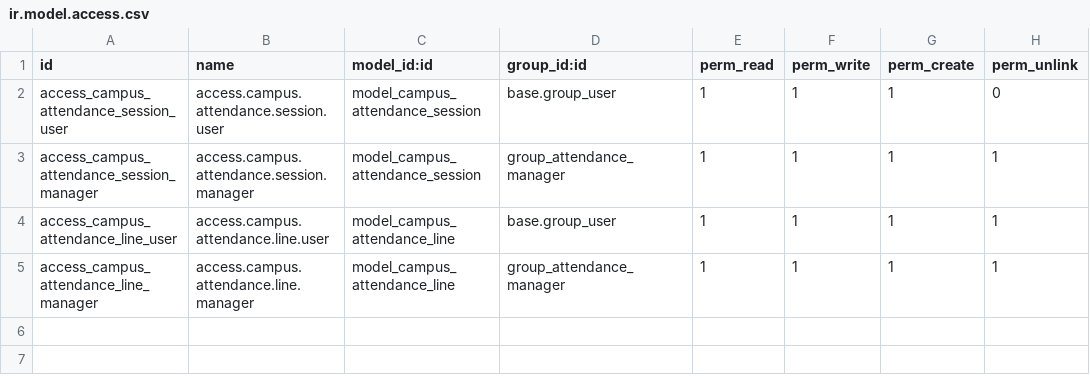
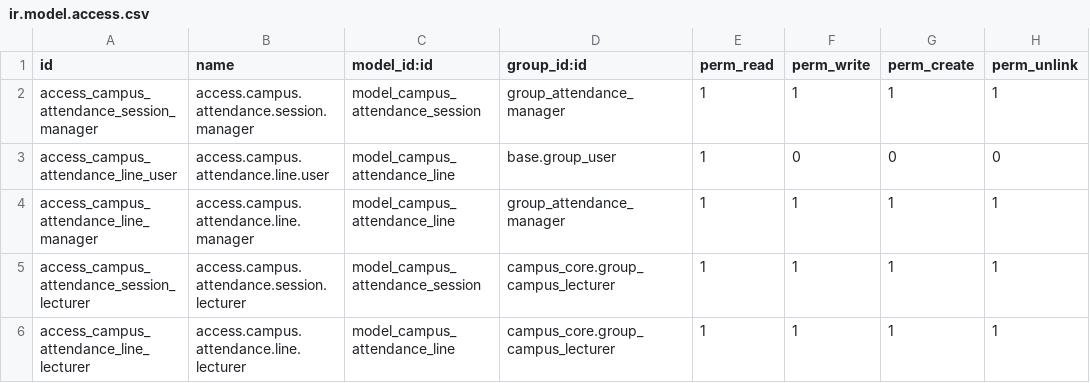
Before and after one commit to Waxomoly/campus-core, a CSV file: odoo/campus_attendance/security/ir.model.access.csv, drawn as a sheet.

```diff
--- a/odoo/campus_attendance/security/ir.model.access.csv
+++ b/odoo/campus_attendance/security/ir.model.access.csv
@@ -1,5 +1,6 @@
 id,name,model_id:id,group_id:id,perm_read,perm_write,perm_create,perm_unlink
-access_campus_attendance_session_user,access.campus.attendance.session.user,model_campus_attendance_session,base.group_user,1,1,1,0
 access_campus_attendance_session_manager,access.campus.attendance.session.manager,model_campus_attendance_session,group_attendance_manager,1,1,1,1
-access_campus_attendance_line_user,access.campus.attendance.line.user,model_campus_attendance_line,base.group_user,1,1,1,1
+access_campus_attendance_line_user,access.campus.attendance.line.user,model_campus_attendance_line,base.group_user,1,0,0,0
 access_campus_attendance_line_manager,access.campus.attendance.line.manager,model_campus_attendance_line,group_attendance_manager,1,1,1,1
+access_campus_attendance_session_lecturer,access.campus.attendance.session.lecturer,model_campus_attendance_session,campus_core.group_campus_lecturer,1,1,1,1
+access_campus_attendance_line_lecturer,access.campus.attendance.line.lecturer,model_campus_attendance_line,campus_core.group_campus_lecturer,1,1,1,1
```
Also changed, not shown: 7 other files.
